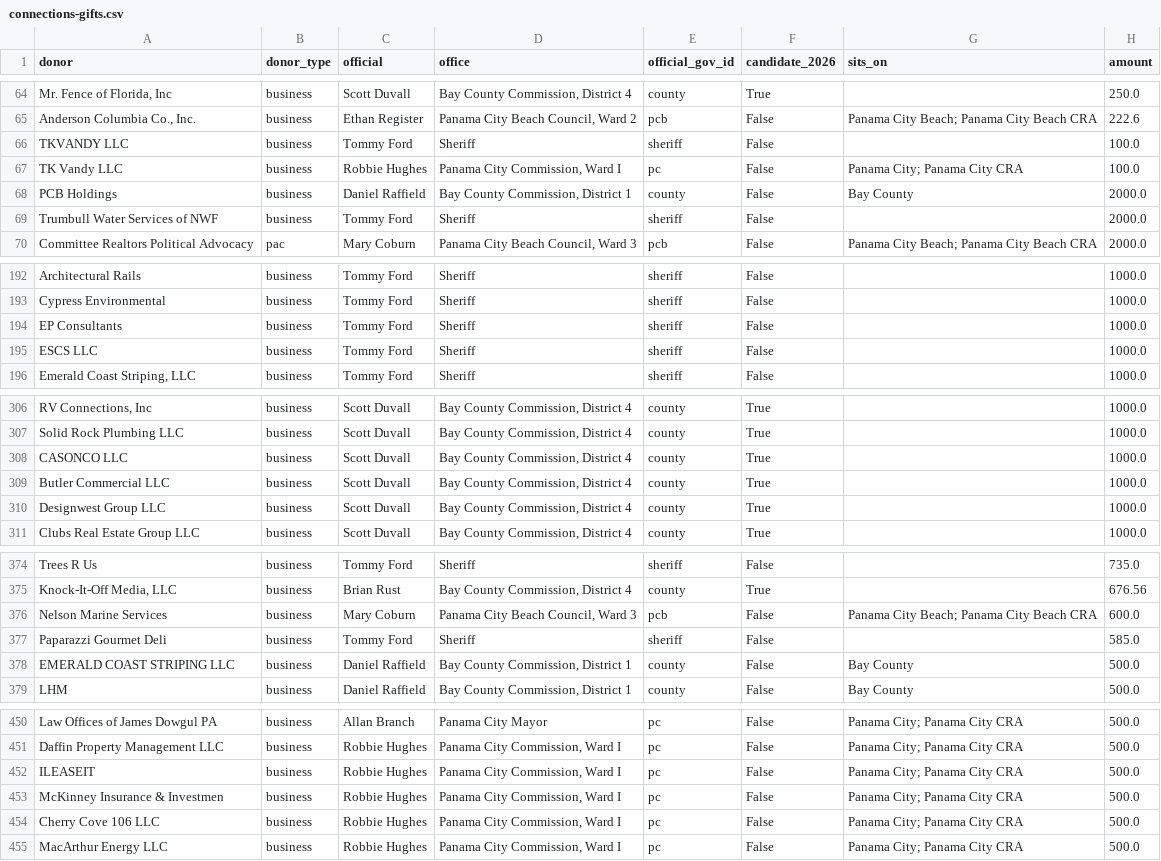
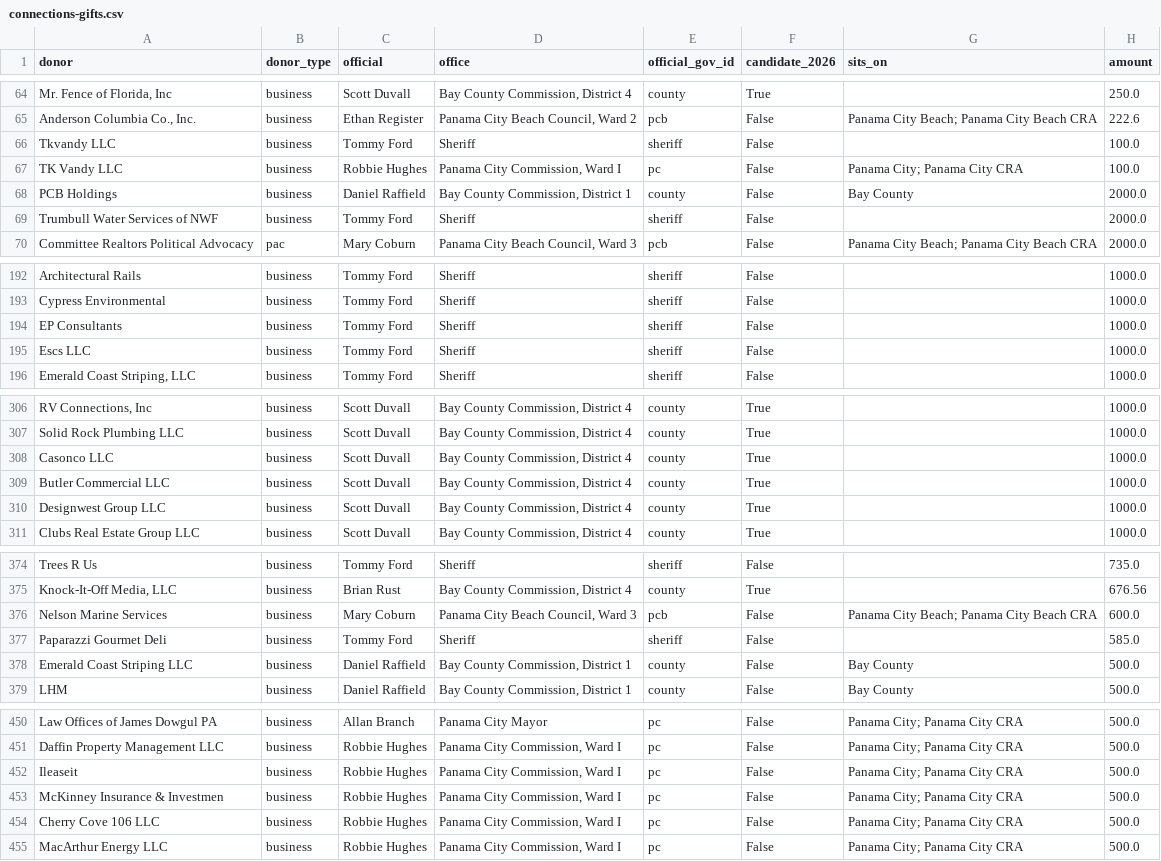
Before and after one commit to flux-labs-net/baycounty-me, a CSV file: site/public/downloads/connections-gifts.csv, drawn as a sheet; only a part is shown, gaps mark what is left out; the diff covers the shown part only; the diff names each change by its address in the sheet, - before the commit and + after, or states it on an @@ line.

```diff
--- a/site/public/downloads/connections-gifts.csv
+++ b/site/public/downloads/connections-gifts.csv
-A66 (donor): TKVANDY LLC
+A66 (donor): Tkvandy LLC
-A195 (donor): ESCS LLC
+A195 (donor): Escs LLC
-A308 (donor): CASONCO LLC
+A308 (donor): Casonco LLC
-A378 (donor): EMERALD COAST STRIPING LLC
+A378 (donor): Emerald Coast Striping LLC
-A452 (donor): ILEASEIT
+A452 (donor): Ileaseit
```
Also changed, not shown: 15 edited cells elsewhere in this file, site/public/downloads/connections-payees.csv, site/public/downloads/connections-payments.csv, 54 other files.
